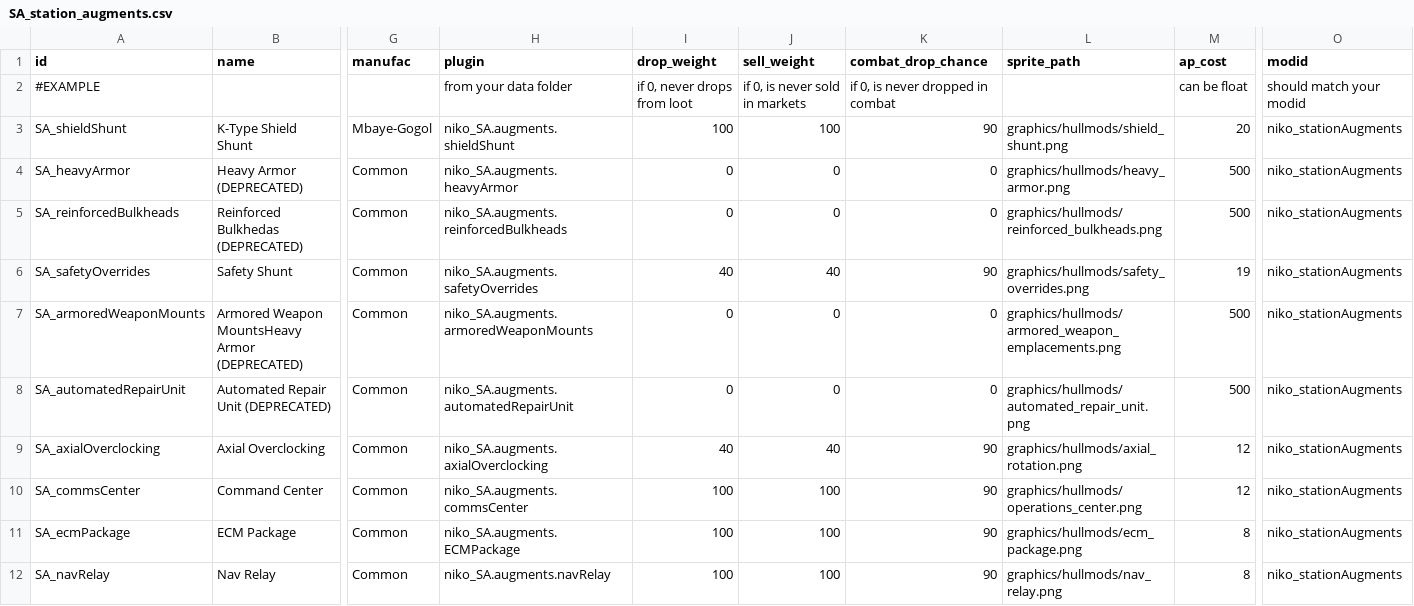
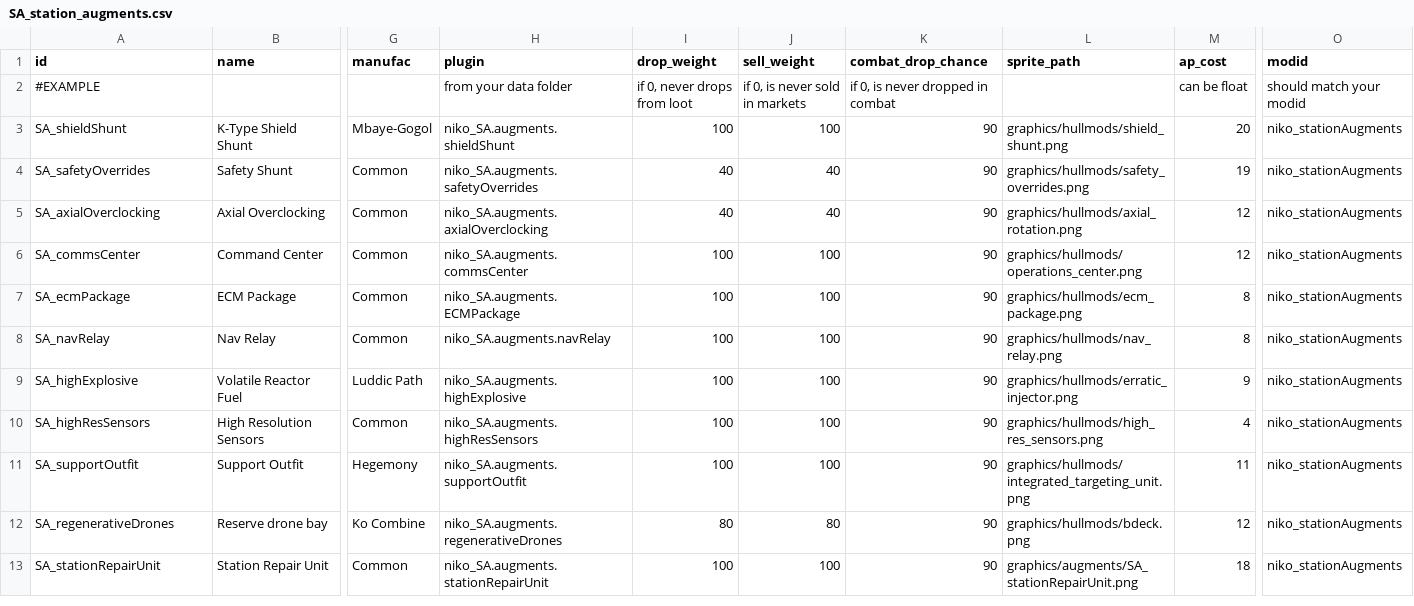
Before and after one commit to nikothedude/Station-Augments, a CSV file: data/campaign/SA_station_augments.csv, drawn as a sheet; only a part is shown, gaps mark what is left out; the shorter side is filled out with more unchanged rows; rows hold the shown columns only; the diff covers the shown part only; the diff names each change by its address in the sheet, - before the commit and + after, or states it on an @@ line.

```diff
--- a/data/campaign/SA_station_augments.csv
+++ b/data/campaign/SA_station_augments.csv
-row 4: SA_heavyArmor | Heavy Armor (DEPRECATED) | Common | niko_SA.augments.heavyArmor | 0 | 0 | 0 | graphics/hullmods/heavy_armor.png | 500 | niko_stationAugments
-row 5: SA_reinforcedBulkheads | Reinforced Bulkhedas (DEPRECATED) | Common | niko_SA.augments.reinforcedBulkheads | 0 | 0 | 0 | graphics/hullmods/reinforced_bulkheads.png | 500 | niko_stationAugments
-row 7: SA_armoredWeaponMounts | Armored Weapon MountsHeavy Armor (DEPRECATED) | Common | niko_SA.augments.armoredWeaponMounts | 0 | 0 | 0 | graphics/hullmods/armored_weapon_emplacements.png | 500 | niko_stationAugments
-row 8: SA_automatedRepairUnit | Automated Repair Unit (DEPRECATED) | Common | niko_SA.augments.automatedRepairUnit | 0 | 0 | 0 | graphics/hullmods/automated_repair_unit.png | 500 | niko_stationAugments
```
Also changed, not shown: 6 removed rows elsewhere in this file, 20 other files.
